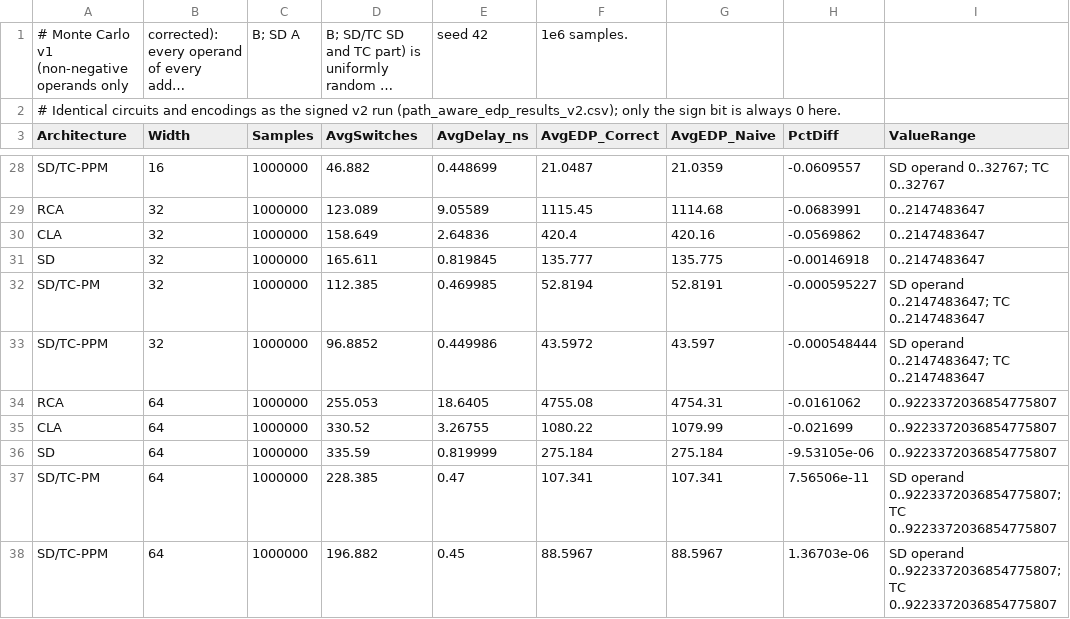
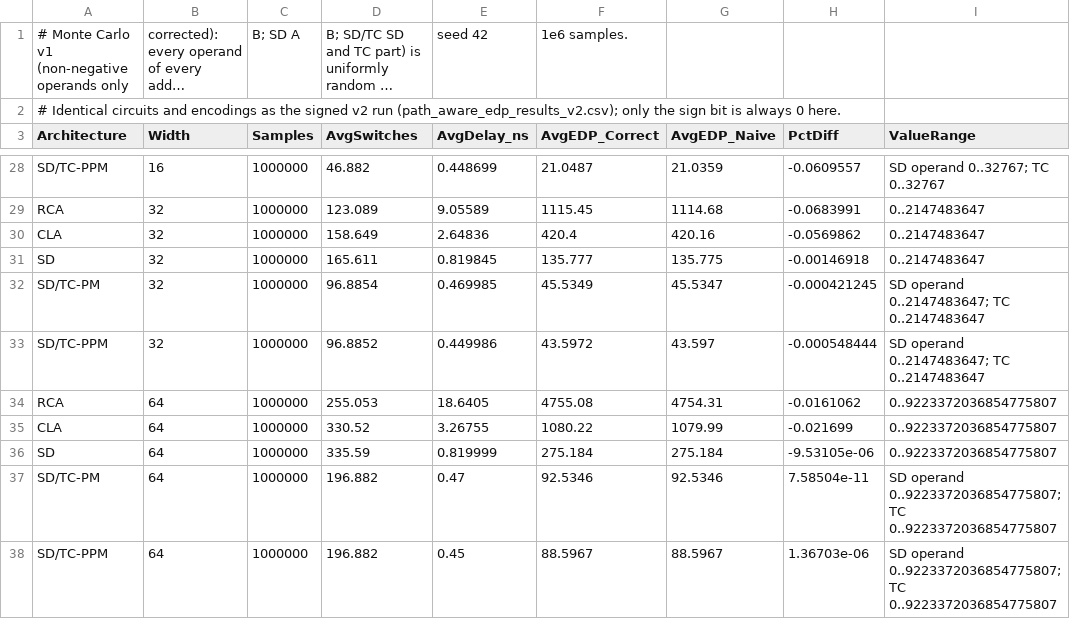
Before and after one commit to kilian168/adders, a CSV file: systemc/monte carlo v1 positive/path_aware_edp_results_v1_positive.csv, drawn as a sheet; only a part is shown, gaps mark what is left out; long unchanged cells end in …; the diff covers the shown part only.

```diff
--- a/systemc/monte carlo v1 positive/path_aware_edp_results_v1_positive.csv
+++ b/systemc/monte carlo v1 positive/path_aware_edp_results_v1_positive.csv
@@ -31,3 +31,3 @@ CLA,32,1000000,158.649,2.64836,420.4,420.16,-0.0569862,0..2147483647
 SD,32,1000000,165.611,0.819845,135.777,135.775,-0.00146918,0..2147483647
-SD/TC-PM,32,1000000,112.385,0.469985,52.8194,52.8191,-0.000595227,SD operand 0..2147483647; TC 0..2147483647
+SD/TC-PM,32,1000000,96.8854,0.469985,45.5349,45.5347,-0.000421245,SD operand 0..2147483647; TC 0..2147483647
 SD/TC-PPM,32,1000000,96.8852,0.449986,43.5972,43.597,-0.000548444,SD operand 0..2147483647; TC 0..2147483647
@@ -36,3 +36,3 @@ CLA,64,1000000,330.52,3.26755,1080.22,1079.99,-0.021699,0..9223372036854775807
 SD,64,1000000,335.59,0.819999,275.184,275.184,-9.53105e-06,0..9223372036854775807
-SD/TC-PM,64,1000000,228.385,0.47,107.341,107.341,7.56506e-11,SD operand 0..9223372036854775807; TC 0..9223372036854775807
+SD/TC-PM,64,1000000,196.882,0.47,92.5346,92.5346,7.58504e-11,SD operand 0..9223372036854775807; TC 0..9223372036854775807
 SD/TC-PPM,64,1000000,196.882,0.45,88.5967,88.5967,1.36703e-06,SD operand 0..9223372036854775807; TC 0..9223372036854775807
```
Also changed, not shown: 20 edited cells elsewhere in this file, systemc/exhaustive v1 positive/exhaustive_path_aware_edp_results_v1_positive.csv, systemc/exhaustive v2/exhaustive_path_aware_edp_results_v2.csv, 55 other files.
